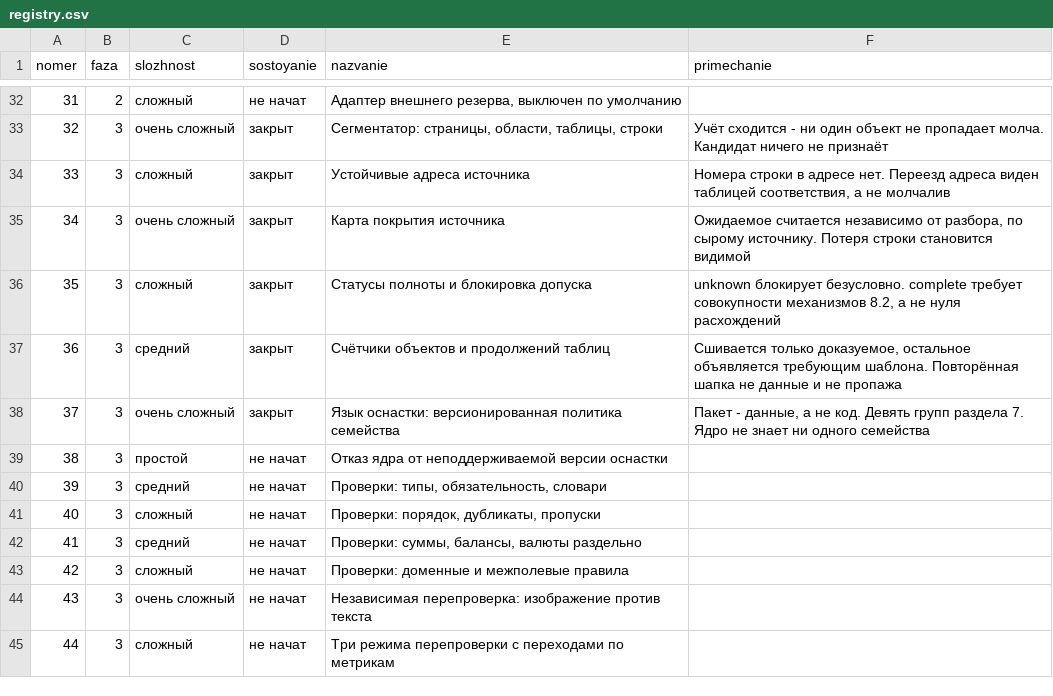
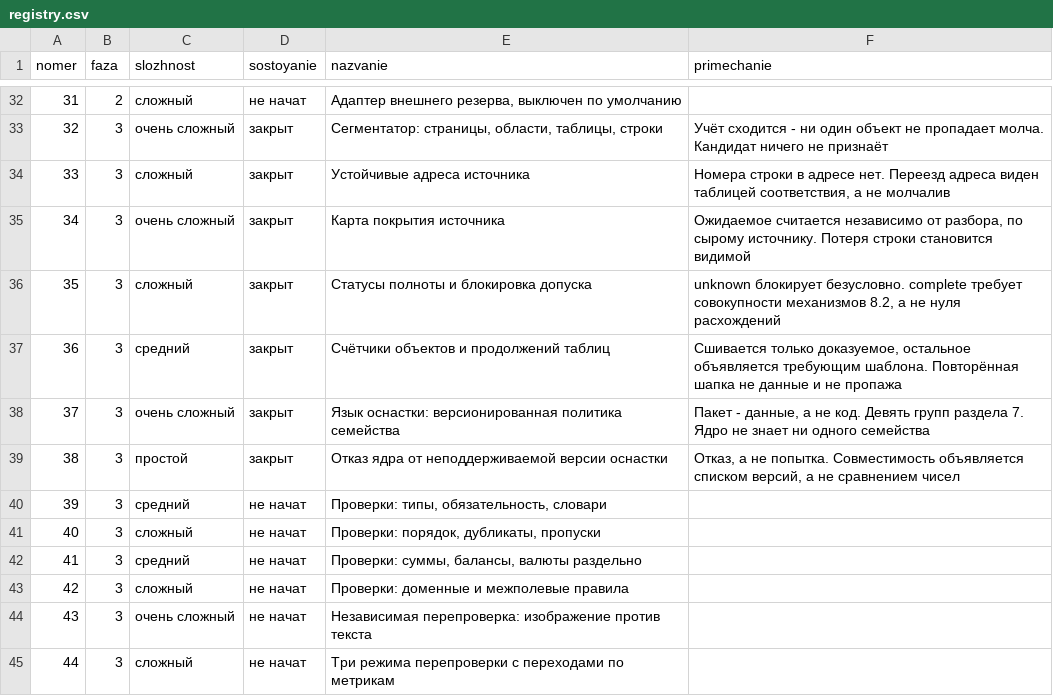
Before and after one commit to lordrubano/stanok-pult, a CSV file: registry.csv, drawn as a sheet; only a part is shown, gaps mark what is left out.

```diff
--- a/registry.csv
+++ b/registry.csv
@@ -38,3 +38,3 @@ nomer;faza;slozhnost;sostoyanie;nazvanie;primechanie
 37;3;очень сложный;закрыт;Язык оснастки: версионированная политика семейства;Пакет - данные, а не код. Девять групп раздела 7. Ядро не знает ни одного семейства
-38;3;простой;не начат;Отказ ядра от неподдерживаемой версии оснастки;
+38;3;простой;закрыт;Отказ ядра от неподдерживаемой версии оснастки;Отказ, а не попытка. Совместимость объявляется списком версий, а не сравнением чисел
 39;3;средний;не начат;Проверки: типы, обязательность, словари;
```
Also changed, not shown: 6 other files.
